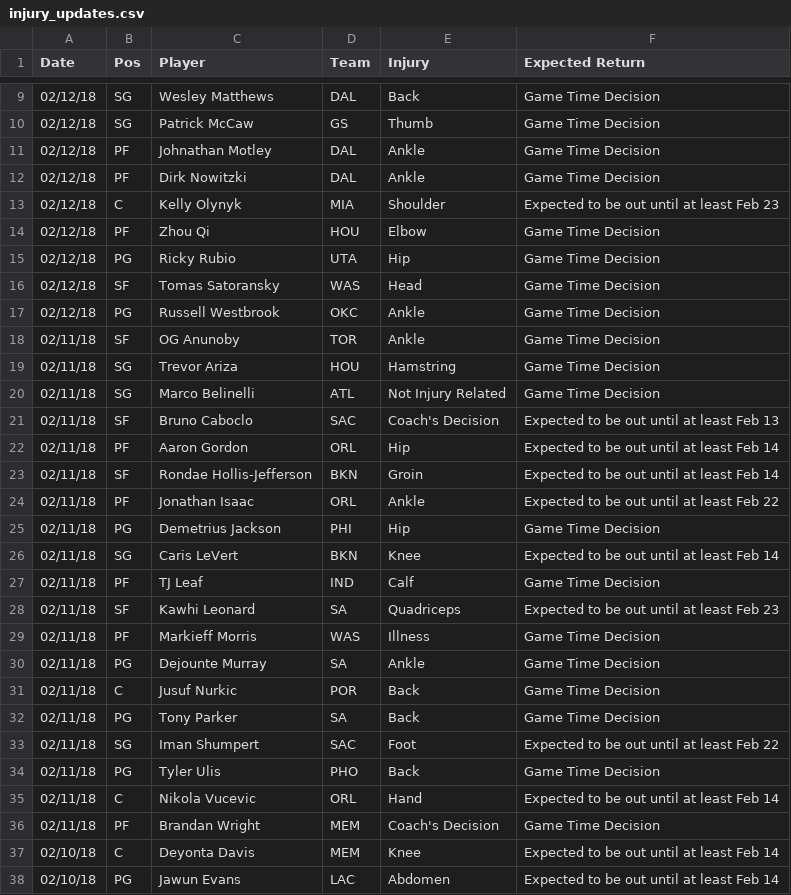
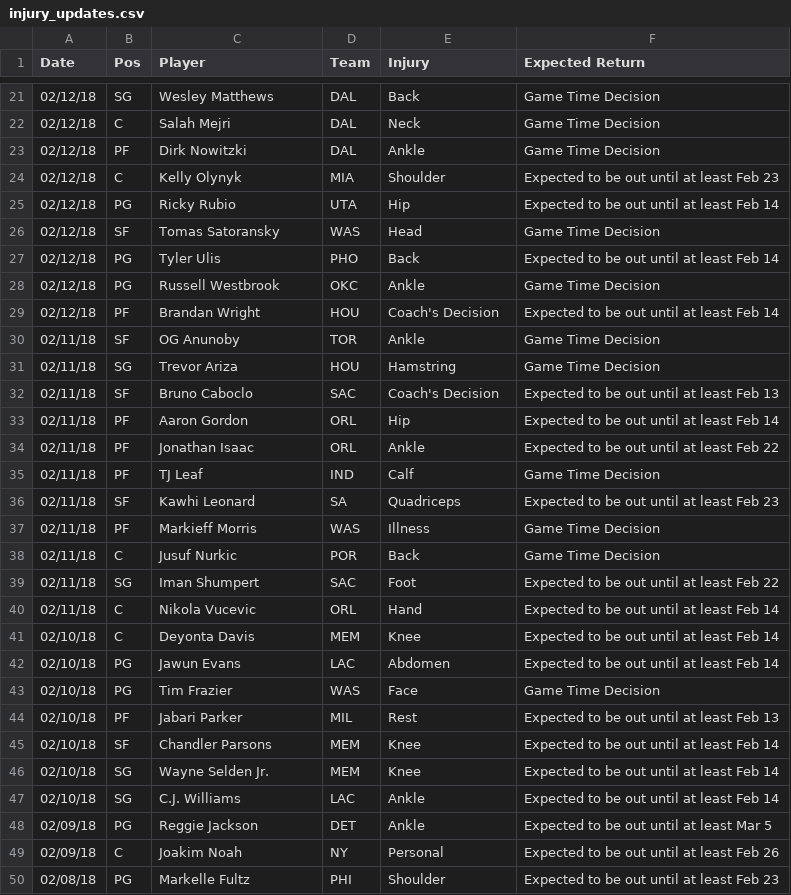
Before and after one commit to RyanOhara/SAM, a CSV file: injury_updates.csv, drawn as a sheet; only a part is shown, gaps mark what is left out; the shorter side is filled out with more unchanged rows; the diff covers the shown part only.

```diff
--- a/injury_updates.csv
+++ b/injury_updates.csv
@@ -9,19 +21,15 @@ Date,Pos,Player,Team,Injury,Expected Return
 02/12/18,SG,Wesley Matthews,DAL,Back,Game Time Decision
-02/12/18,SG,Patrick McCaw,GS,Thumb,Game Time Decision
-02/12/18,PF,Johnathan Motley,DAL,Ankle,Game Time Decision
+02/12/18,C,Salah Mejri,DAL,Neck,Game Time Decision
 02/12/18,PF,Dirk Nowitzki,DAL,Ankle,Game Time Decision
 02/12/18,C,Kelly Olynyk,MIA,Shoulder,Expected to be out until at least Feb 23
-02/12/18,PF,Zhou Qi,HOU,Elbow,Game Time Decision
-02/12/18,PG,Ricky Rubio,UTA,Hip,Game Time Decision
+02/12/18,PG,Ricky Rubio,UTA,Hip,Expected to be out until at least Feb 14
 02/12/18,SF,Tomas Satoransky,WAS,Head,Game Time Decision
+02/12/18,PG,Tyler Ulis,PHO,Back,Expected to be out until at least Feb 14
 02/12/18,PG,Russell Westbrook,OKC,Ankle,Game Time Decision
+02/12/18,PF,Brandan Wright,HOU,Coach's Decision,Expected to be out until at least Feb 14
 02/11/18,SF,OG Anunoby,TOR,Ankle,Game Time Decision
 02/11/18,SG,Trevor Ariza,HOU,Hamstring,Game Time Decision
-02/11/18,SG,Marco Belinelli,ATL,Not Injury Related,Game Time Decision
 02/11/18,SF,Bruno Caboclo,SAC,Coach's Decision,Expected to be out until at least Feb 13
 02/11/18,PF,Aaron Gordon,ORL,Hip,Expected to be out until at least Feb 14
-02/11/18,SF,Rondae Hollis-Jefferson,BKN,Groin,Expected to be out until at least Feb 14
 02/11/18,PF,Jonathan Isaac,ORL,Ankle,Expected to be out until at least Feb 22
-02/11/18,PG,Demetrius Jackson,PHI,Hip,Game Time Decision
-02/11/18,SG,Caris LeVert,BKN,Knee,Expected to be out until at least Feb 14
 02/11/18,PF,TJ Leaf,IND,Calf,Game Time Decision
@@ -29,9 +37,5 @@ Date,Pos,Player,Team,Injury,Expected Return
 02/11/18,PF,Markieff Morris,WAS,Illness,Game Time Decision
-02/11/18,PG,Dejounte Murray,SA,Ankle,Game Time Decision
 02/11/18,C,Jusuf Nurkic,POR,Back,Game Time Decision
-02/11/18,PG,Tony Parker,SA,Back,Game Time Decision
 02/11/18,SG,Iman Shumpert,SAC,Foot,Expected to be out until at least Feb 22
-02/11/18,PG,Tyler Ulis,PHO,Back,Game Time Decision
 02/11/18,C,Nikola Vucevic,ORL,Hand,Expected to be out until at least Feb 14
-02/11/18,PF,Brandan Wright,MEM,Coach's Decision,Game Time Decision
 02/10/18,C,Deyonta Davis,MEM,Knee,Expected to be out until at least Feb 14
```
Also changed, not shown: 12 added rows, 3 removed rows and 1 edited cell elsewhere in this file, all_projections.csv, player_updates.csv, 5 other files.
